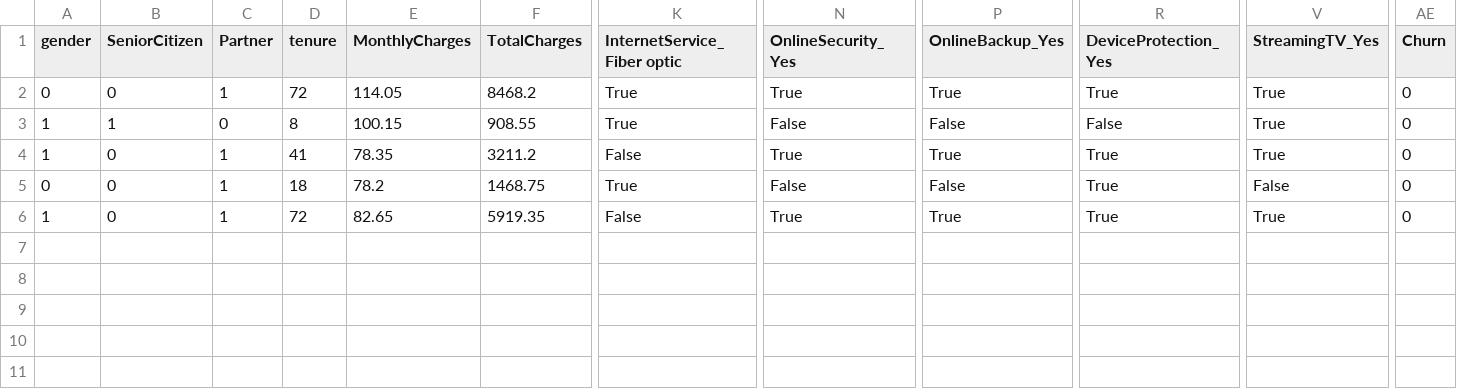
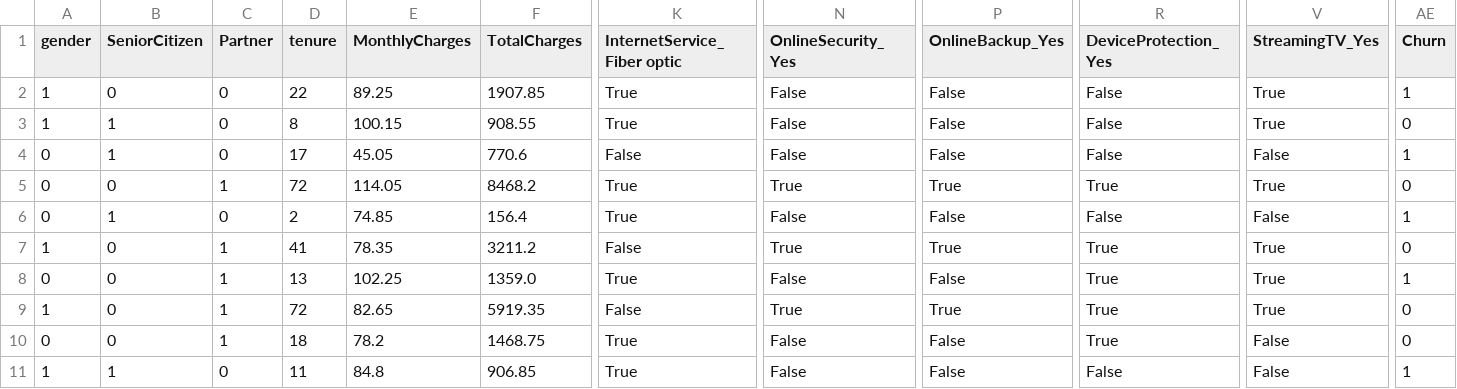
Before and after one commit to RobbeAlex/churn-mlops-project, a CSV file: data/processed/test.csv, drawn as a sheet; only a part is shown, gaps mark what is left out; addresses are those after the commit; rows hold the shown columns only; the diff covers the shown part only; the diff names each change by its address in the sheet, - before the commit and + after, or states it on an @@ line.

```diff
--- a/data/processed/test.csv
+++ b/data/processed/test.csv
+row 2: 1 | 0 | 0 | 22 | 89.25 | 1907.85 | True | False | False | False | True | 1
+row 3: 1 | 1 | 0 | 8 | 100.15 | 908.55 | True | False | False | False | True | 0
+row 4: 0 | 1 | 0 | 17 | 45.05 | 770.6 | False | False | False | False | False | 1
-A6 (gender): 1
+A6 (gender): 0
-D6 (tenure): 8
+D6 (tenure): 2
-E6 (MonthlyCharges): 100.15
+E6 (MonthlyCharges): 74.85
-F6 (TotalCharges): 908.55
+F6 (TotalCharges): 156.4
-V6 (StreamingTV_Yes): True
+V6 (StreamingTV_Yes): False
-AE6 (Churn): 0
+AE6 (Churn): 1
+row 8: 0 | 0 | 1 | 13 | 102.25 | 1359.0 | True | False | False | True | True | 1
+row 9: 1 | 0 | 1 | 72 | 82.65 | 5919.35 | False | True | True | True | True | 0
-B11 (SeniorCitizen): 0
+B11 (SeniorCitizen): 1
-C11 (Partner): 1
+C11 (Partner): 0
-D11 (tenure): 72
+D11 (tenure): 11
-E11 (MonthlyCharges): 82.65
+E11 (MonthlyCharges): 84.8
-F11 (TotalCharges): 5919.35
+F11 (TotalCharges): 906.85
-K11 (InternetService_Fiber optic): False
+K11 (InternetService_Fiber optic): True
-N11 (OnlineSecurity_Yes): True
+N11 (OnlineSecurity_Yes): False
-P11 (OnlineBackup_Yes): True
+P11 (OnlineBackup_Yes): False
-R11 (DeviceProtection_Yes): True
+R11 (DeviceProtection_Yes): False
-V11 (StreamingTV_Yes): True
+V11 (StreamingTV_Yes): False
-AE11 (Churn): 0
+AE11 (Churn): 1
```
Also changed, not shown: 5 edited cells elsewhere in this file, data/processed/train.csv, 1 other file.
